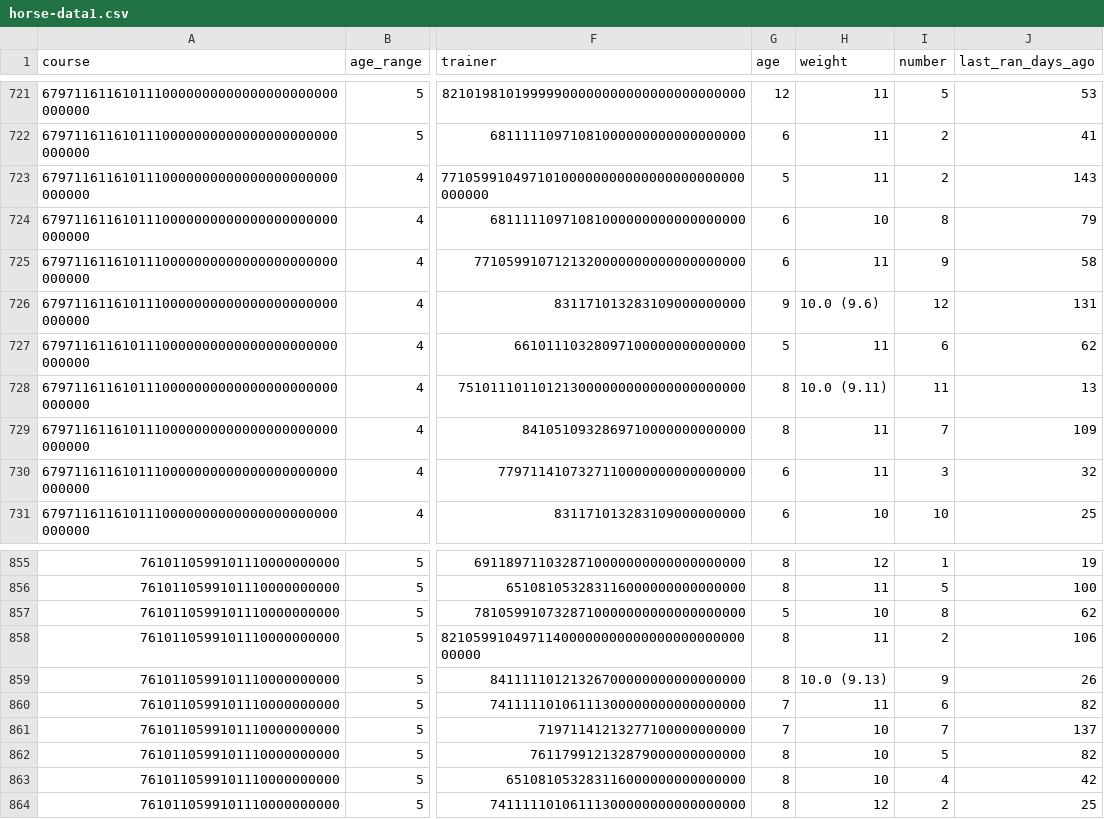
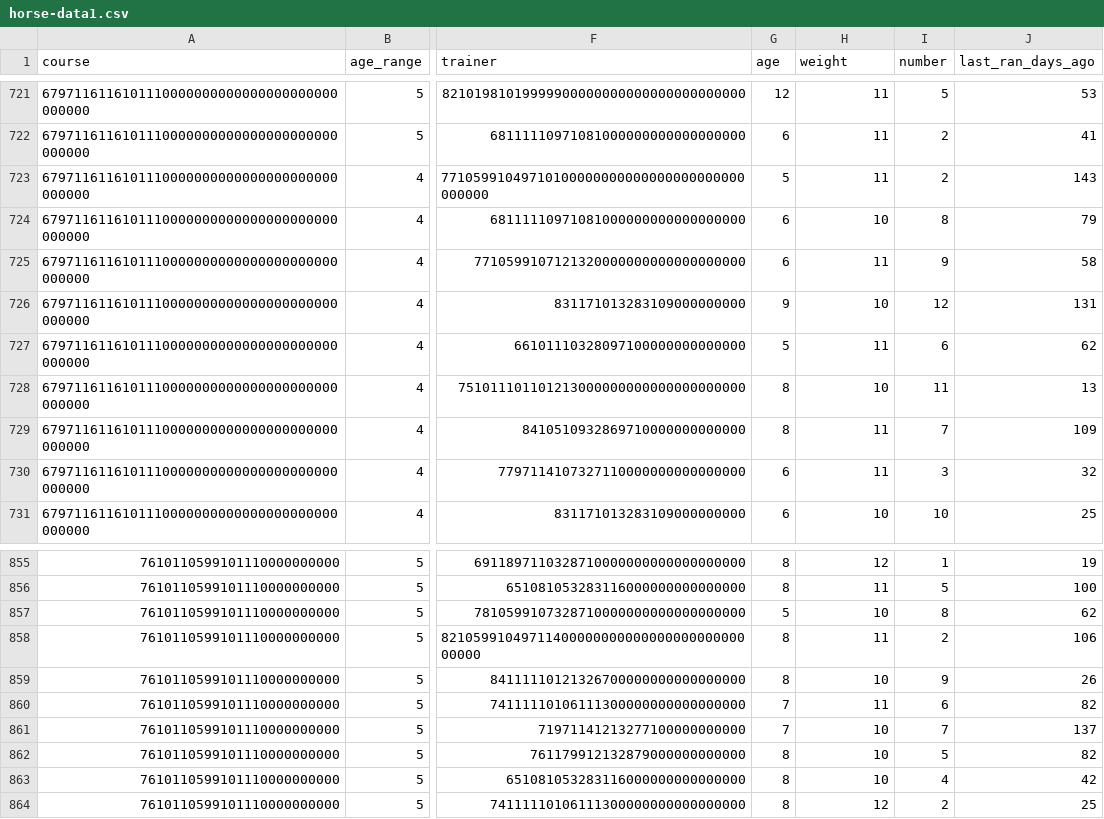
Before and after one commit to mikenem/bball, a CSV file: horse-data1.csv, drawn as a sheet; only a part is shown, gaps mark what is left out; the diff covers the shown part only; the diff names each change by its address in the sheet, - before the commit and + after, or states it on an @@ line.

```diff
--- a/horse-data1.csv
+++ b/horse-data1.csv
-H726 (weight): 10.0 (9.6)
+H726 (weight): 10
-H728 (weight): 10.0 (9.11)
+H728 (weight): 10
-H859 (weight): 10.0 (9.13)
+H859 (weight): 10
```
Also changed, not shown: 21 edited cells elsewhere in this file.
